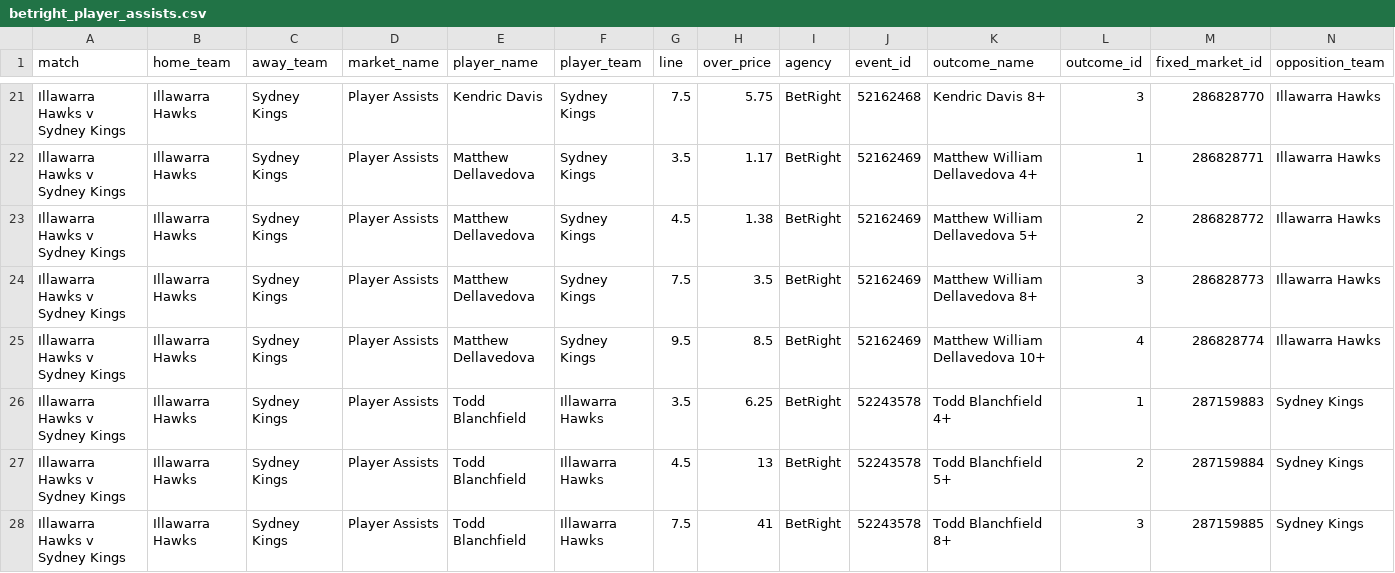
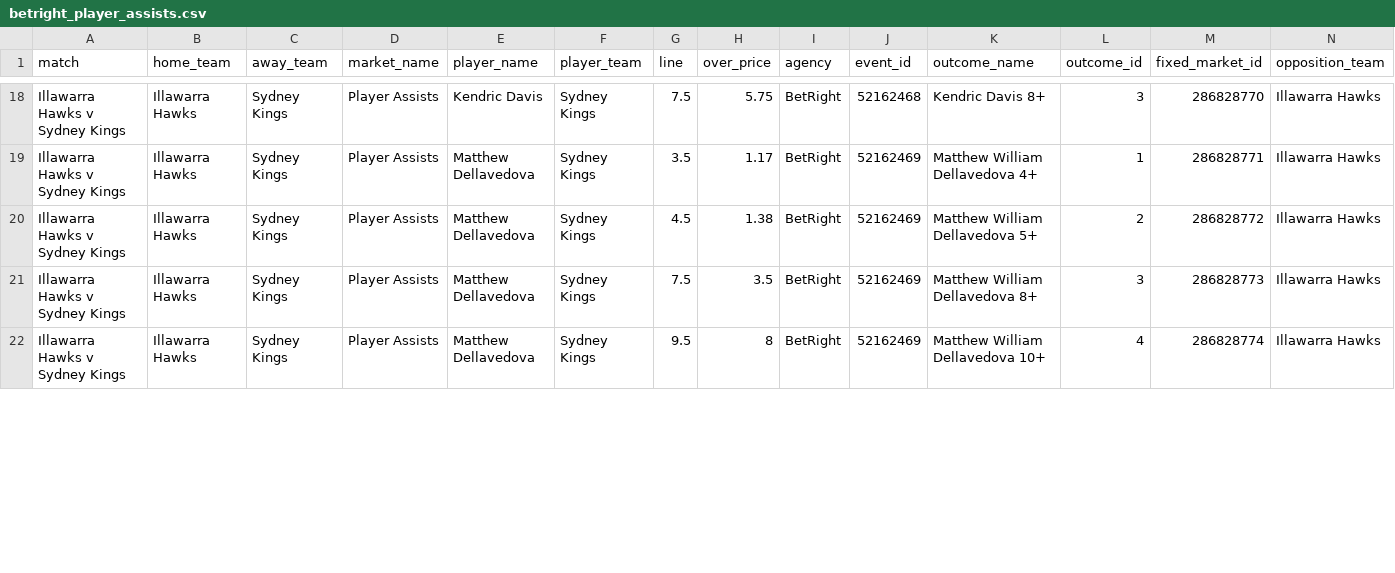
Before and after one commit to jamesbrown1417/NBL, a CSV file: Data/scraped_odds/betright_player_assists.csv, drawn as a sheet; only a part is shown, gaps mark what is left out; the diff covers the shown part only.

```diff
--- a/Data/scraped_odds/betright_player_assists.csv
+++ b/Data/scraped_odds/betright_player_assists.csv
@@ -24,5 +21,2 @@ Illawarra Hawks v Sydney Kings,Illawarra Hawks,Sydney Kings,Player Assists,Matth
 Illawarra Hawks v Sydney Kings,Illawarra Hawks,Sydney Kings,Player Assists,Matthew Dellavedova,Sydney Kings,7.5,3.5,BetRight,52162469,Matthew William Dellavedova 8+,3,286828773,Illawarra Hawks
-Illawarra Hawks v Sydney Kings,Illawarra Hawks,Sydney Kings,Player Assists,Matthew Dellavedova,Sydney Kings,9.5,8.5,BetRight,52162469,Matthew William Dellavedova 10+,4,286828774,Illawarra Hawks
-Illawarra Hawks v Sydney Kings,Illawarra Hawks,Sydney Kings,Player Assists,Todd Blanchfield,Illawarra Hawks,3.5,6.25,BetRight,52243578,Todd Blanchfield 4+,1,287159883,Sydney Kings
-Illawarra Hawks v Sydney Kings,Illawarra Hawks,Sydney Kings,Player Assists,Todd Blanchfield,Illawarra Hawks,4.5,13,BetRight,52243578,Todd Blanchfield 5+,2,287159884,Sydney Kings
-Illawarra Hawks v Sydney Kings,Illawarra Hawks,Sydney Kings,Player Assists,Todd Blanchfield,Illawarra Hawks,7.5,41,BetRight,52243578,Todd Blanchfield 8+,3,287159885,Sydney Kings
+Illawarra Hawks v Sydney Kings,Illawarra Hawks,Sydney Kings,Player Assists,Matthew Dellavedova,Sydney Kings,9.5,8,BetRight,52162469,Matthew William Dellavedova 10+,4,286828774,Illawarra Hawks
```
Also changed, not shown: 6 removed rows and 13 edited cells elsewhere in this file, Data/scraped_odds/betright_player_points.csv, Data/scraped_odds/betright_player_pras.csv, 34 other files.
